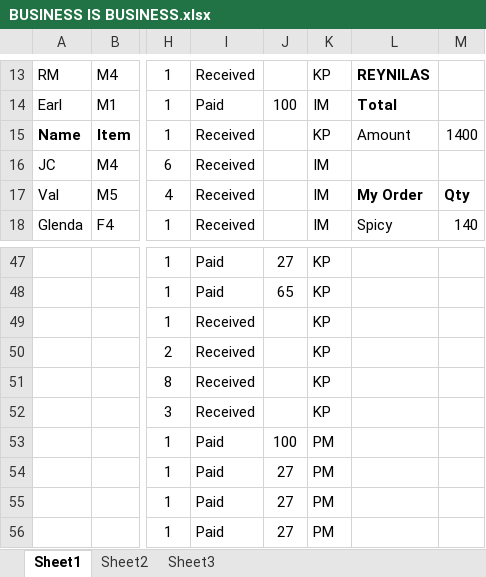
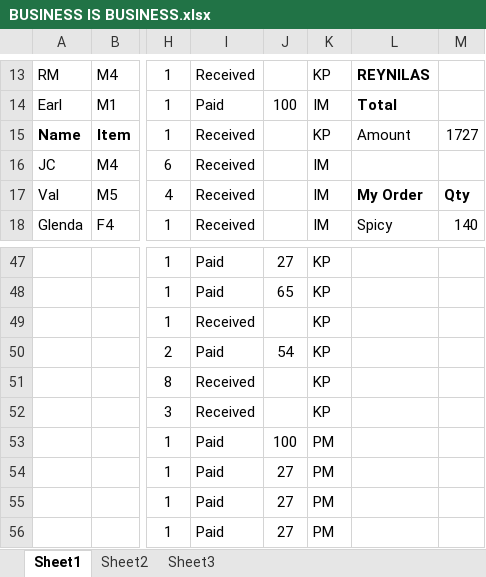
Before and after one commit to blitzrr14/Business, an Excel workbook: BUSINESS IS BUSINESS.xlsx, sheet Sheet1, drawn as a sheet; only a part is shown, gaps mark what is left out; values as stored, in another font and other column widths than the file's, no borders; the diff covers the shown part only; the diff names each change by its address in the sheet, - before the commit and + after, or states it on an @@ line.

```diff
--- a/BUSINESS IS BUSINESS.xlsx (sheet Sheet1)
+++ b/BUSINESS IS BUSINESS.xlsx (sheet Sheet1)
-M15: 1400
+M15: 1727
-I50: Received
+I50: Paid
-J50: (empty)
+J50: 54
```
Also changed, not shown: 3 added rows and 16 edited cells elsewhere in this sheet.
